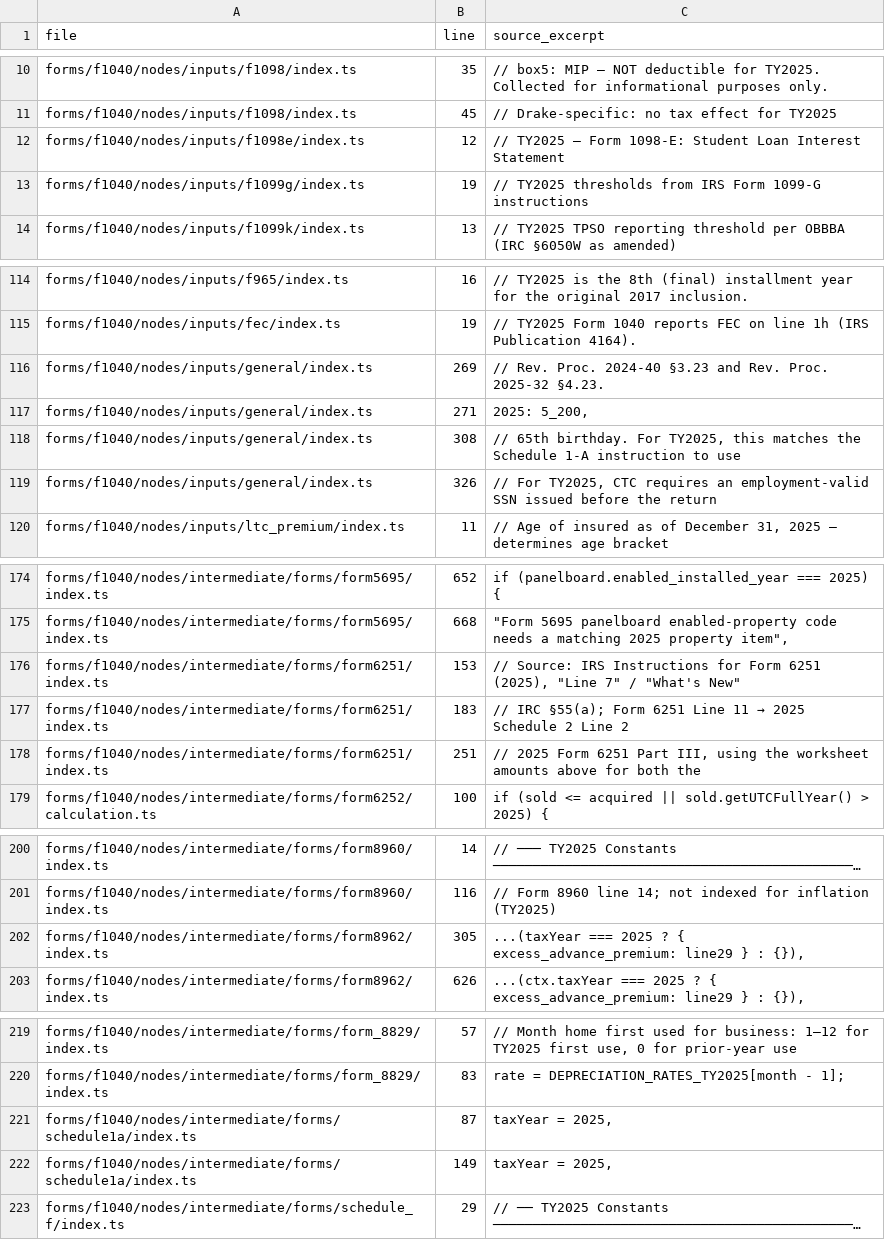
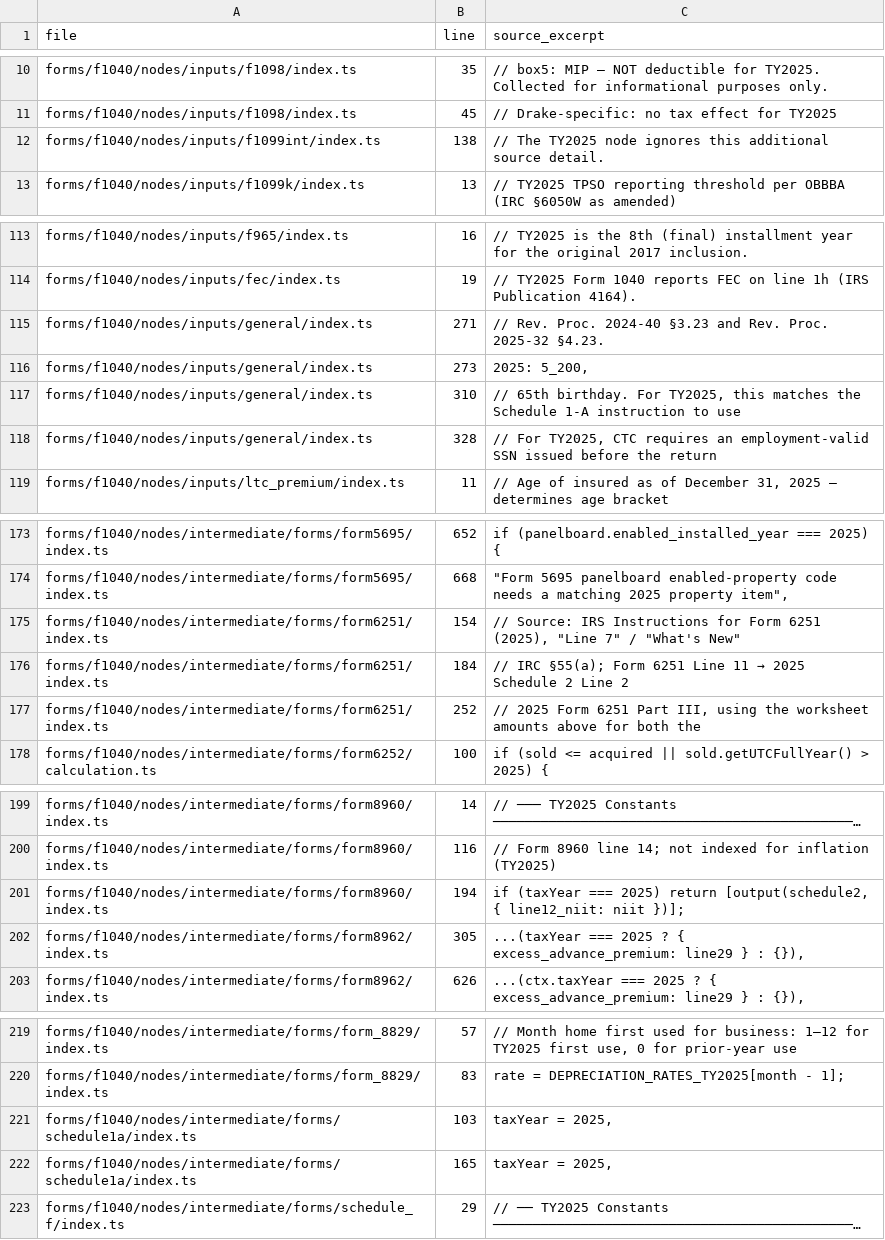
Before and after one commit to filedcom/opentax, a CSV file: docs/ty2026/year-literals.csv, drawn as a sheet; only a part is shown, gaps mark what is left out; long unchanged cells end in …; removed rows and columns are numbered as before the commit, all else as after; the diff covers the shown part only; the diff names each change by its address in the sheet, - before the commit and + after, or states it on an @@ line.

```diff
--- a/docs/ty2026/year-literals.csv
+++ b/docs/ty2026/year-literals.csv
-row 12: forms/f1040/nodes/inputs/f1098e/index.ts | 12 | // TY2025 — Form 1098-E: Student Loan Interest Statement
-row 13: forms/f1040/nodes/inputs/f1099g/index.ts | 19 | // TY2025 thresholds from IRS Form 1099-G instructions
+row 12: forms/f1040/nodes/inputs/f1099int/index.ts | 138 | // The TY2025 node ignores this additional source detail.
-B115 (line): 269
+B115 (line): 271
-B116 (line): 271
+B116 (line): 273
-B117 (line): 308
+B117 (line): 310
-B118 (line): 326
+B118 (line): 328
-B175 (line): 153
+B175 (line): 154
-B176 (line): 183
+B176 (line): 184
-B177 (line): 251
+B177 (line): 252
+row 201: forms/f1040/nodes/intermediate/forms/form8960/index.ts | 194 | if (taxYear === 2025) return [output(schedule2, { line12_niit: niit })];
-B221 (line): 87
+B221 (line): 103
-B222 (line): 149
+B222 (line): 165
```
Also changed, not shown: 1 edited cell elsewhere in this file, docs/ty2026/graph-route-gaps.csv, docs/ty2026/node-coverage.csv, 16 other files.
